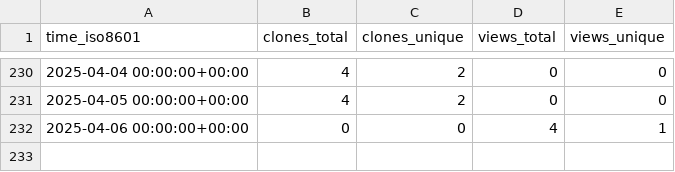
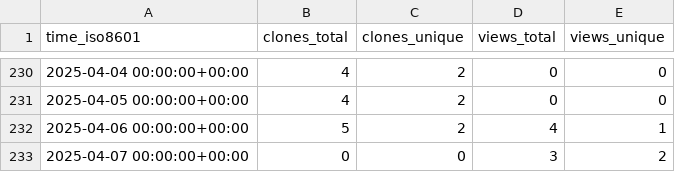
Before and after one commit to peff74/Sonoff-Dual-R3, a CSV file: peff74/Sonoff-Dual-R3/ghrs-data/views_clones_aggregate.csv, drawn as a sheet; only a part is shown, gaps mark what is left out.

```diff
--- a/peff74/Sonoff-Dual-R3/ghrs-data/views_clones_aggregate.csv
+++ b/peff74/Sonoff-Dual-R3/ghrs-data/views_clones_aggregate.csv
@@ -231,2 +231,3 @@ time_iso8601,clones_total,clones_unique,views_total,views_unique
 2025-04-05 00:00:00+00:00,4,2,0,0
-2025-04-06 00:00:00+00:00,0,0,4,1
+2025-04-06 00:00:00+00:00,5,2,4,1
+2025-04-07 00:00:00+00:00,0,0,3,2
```
Also changed, not shown: 1 other file.
